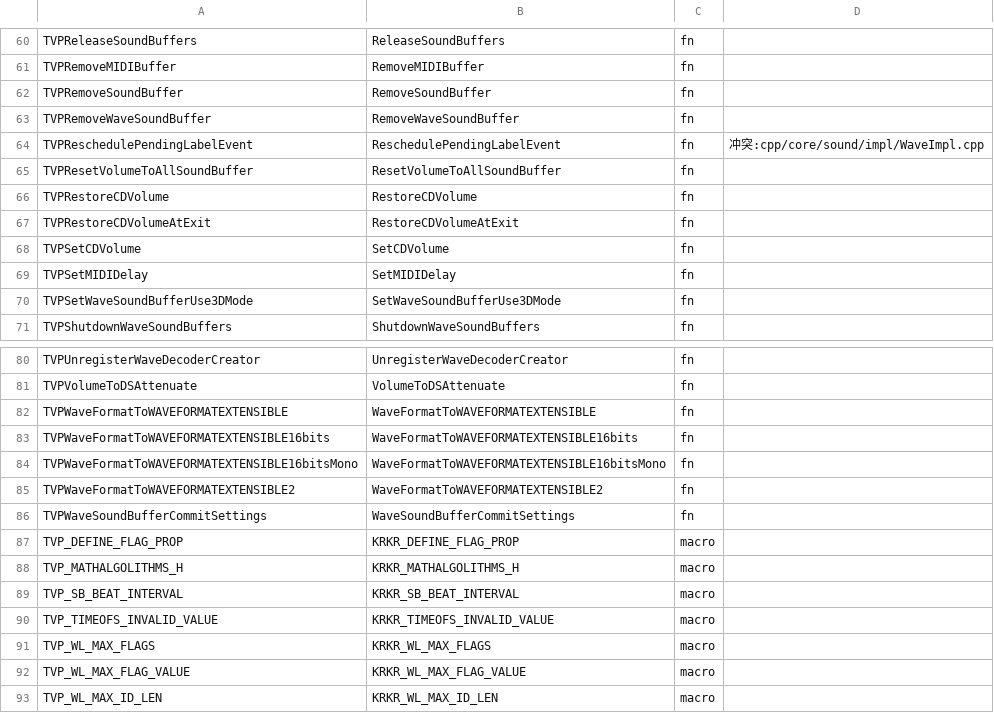
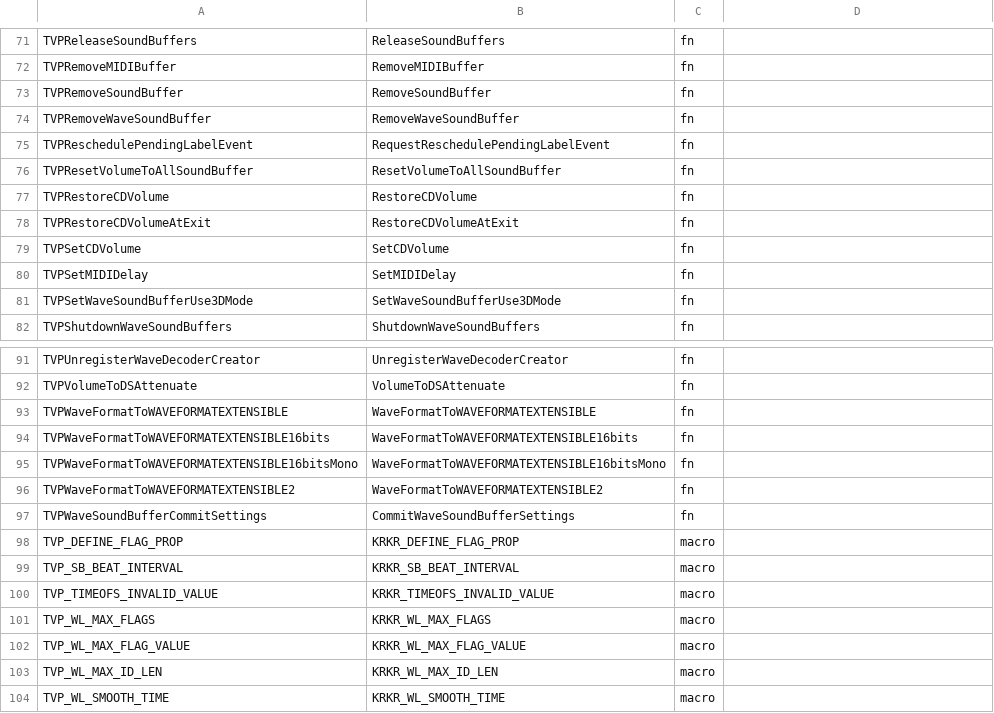
Before and after one commit to clevebitr/Krkr2Next, a TSV file: scripts/rename/maps/sound.tsv, drawn as a sheet; only a part is shown, gaps mark what is left out; the shorter side is filled out with more unchanged rows; the diff covers the shown part only.

Commit message:
refactor(sound): 按命名契约改名（第 6 轮，191 符号 / 1327 处）
sound.tsv（127 符号 / 893 处 / 36 文件）—— 函数 / 类型 / 宏：
  tTVPWaveFormat -> WaveFormat、tTVPWaveLoopManager -> WaveLoopManager、
  tTVPWaveSegmentQueue -> WaveSegmentQueue、iTVPSoundBuffer -> ISoundBuffer、
  tTVPWaveDecoder -> WaveDecoder、tTVPSoundBuffer -> SoundBuffer、
  TVPConvertPCMTo16bits -> ConvertPCMTo16bits、TVPRegisterWaveDecoderCreator -> …、
  TVP_WL_* / TVP_WSB_* / TVP_SB_* -> KRKR_* …
sound-residual.tsv（64 符号 / 434 处 / 9 文件，手写）—— N7 变量：
  TVPPrimaryBuffer -> primaryBuffer、TVPDirectSound -> directSound、
  TVPMIDIOutHandle -> midiOutHandle、TVPLogTable -> logTable、
  TVPWaveSoundBufferVector -> waveSoundBufferVector、tTVPForceConvertMode -> ForceConvertMode …
  （draft 收不到变量：多行定义、匿名 struct/enum 实例、引用定义全漏）
手工 2 处：注释里的 TTVPWaveSoundBufferDcodeThread / TVPSoundMixerList。

两处**真撞名**必须换名字（成员函数遮蔽会让不带限定的调用落到成员上，静默改语义）：
  TVPCreateSoundBuffer           -> CreateSoundBufferObject（撞 tTJSNI_WaveSoundBuffer::CreateSoundBuffer / COM 方法）
  TVPReschedulePendingLabelEvent -> RequestReschedulePendingLabelEvent（撞 tTVPWaveSoundBufferThread 的成员）
删掉 5 条不该改的：TVP_MATHALGOLITHMS_H（MathAlgorithms 不在构建内）、
3 个 TVPCreateNativeClass_*（§4 例外）、TVPInitLibAVCodec（定义在 movie）。

同时修正**消息符号口径**：check_naming.py / rename_symbols.py 原来只从 MsgIntfInc.h
收消息符号（152），而 MsgImpl.h 里另有 ~40 个 tTJSMessageHolder 只在那一份声明，
被当成"遗留符号"计进了 sound/base/environ。现在两个生成文件都读（192 个）。
这纯属指标修正：sound 211 的真实起点是 202，environ 272 -> 248，base 367 -> 366。

指标：sound 202 -> 20（合计 878 -> 693）。剩下的 20 个全是 base/environ/movie 的
符号与 4 个例外，sound 至此收口。

```diff
--- a/scripts/rename/maps/sound.tsv
+++ b/scripts/rename/maps/sound.tsv
@@ -64 +75 @@ TVPRemoveWaveSoundBuffer	RemoveWaveSoundBuffer	fn
-TVPReschedulePendingLabelEvent	ReschedulePendingLabelEvent	fn	冲突:cpp/core/sound/impl/WaveImpl.cpp
+TVPReschedulePendingLabelEvent	RequestReschedulePendingLabelEvent	fn
@@ -86 +97 @@ TVPWaveFormatToWAVEFORMATEXTENSIBLE2	WaveFormatToWAVEFORMATEXTENSIBLE2	fn
-TVPWaveSoundBufferCommitSettings	WaveSoundBufferCommitSettings	fn	
+TVPWaveSoundBufferCommitSettings	CommitWaveSoundBufferSettings	fn
@@ -88 +98,0 @@ TVP_DEFINE_FLAG_PROP	KRKR_DEFINE_FLAG_PROP	macro
-TVP_MATHALGOLITHMS_H	KRKR_MATHALGOLITHMS_H	macro	
```
Also changed, not shown: 15 added rows, 4 removed rows and 4 edited cells elsewhere in this file, scripts/naming/baseline.tsv, 41 other files.
